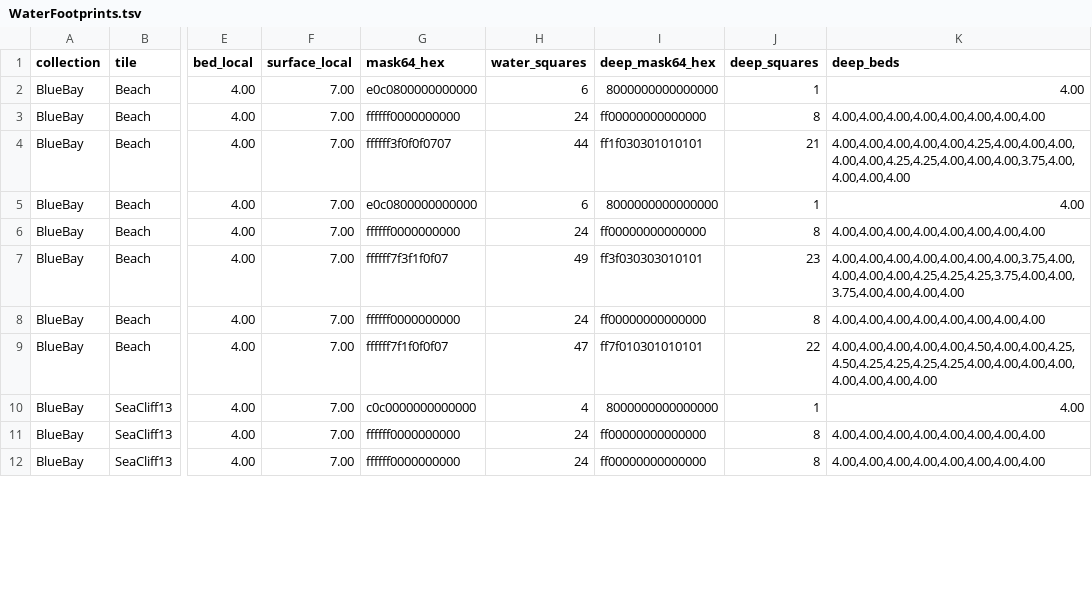
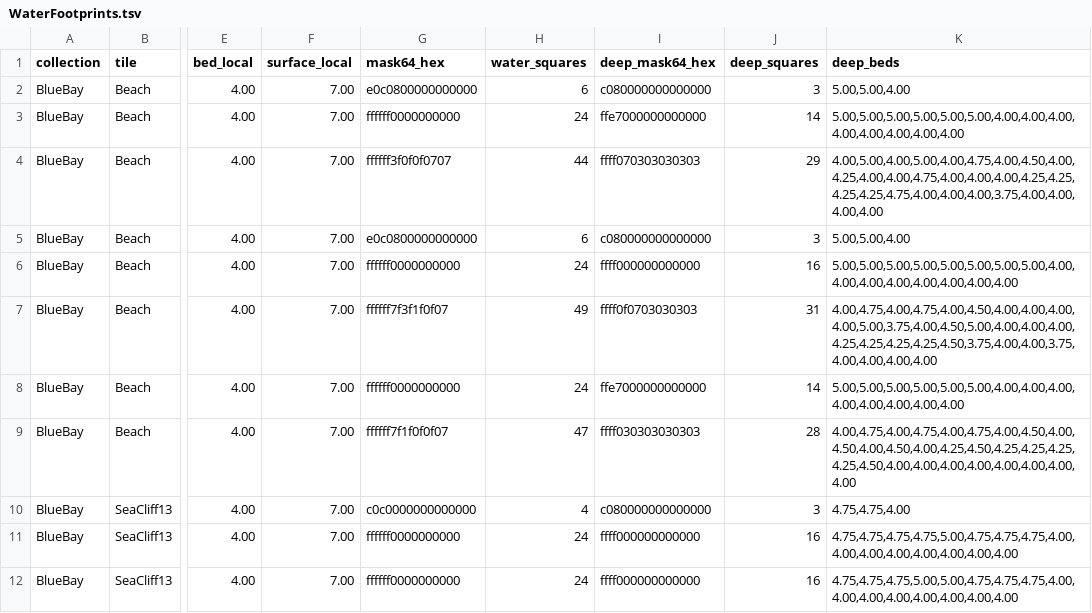
Before and after one commit to Hugos68/tman, a TSV file: assets/data/WaterFootprints.tsv, drawn as a sheet; only a part is shown, gaps mark what is left out; the diff covers the shown part only; the diff names each change by its address in the sheet, - before the commit and + after, or states it on an @@ line.

Commit message:
floor finish, volumetric finish on vista, agressive footprinting

```diff
--- a/assets/data/WaterFootprints.tsv
+++ b/assets/data/WaterFootprints.tsv
-I2 (deep_mask64_hex): 8000000000000000
+I2 (deep_mask64_hex): c080000000000000
-J2 (deep_squares): 1
+J2 (deep_squares): 3
-K2 (deep_beds): 4.00
+K2 (deep_beds): 5.00,5.00,4.00
-I3 (deep_mask64_hex): ff00000000000000
+I3 (deep_mask64_hex): ffe7000000000000
-J3 (deep_squares): 8
+J3 (deep_squares): 14
-K3 (deep_beds): 4.00,4.00,4.00,4.00,4.00,4.00,4.00,4.00
+K3 (deep_beds): 5.00,5.00,5.00,5.00,5.00,5.00,4.00,4.00,4.00,4.00,4.00,4.00,4.00,4.00
-I4 (deep_mask64_hex): ff1f030301010101
+I4 (deep_mask64_hex): ffff070303030303
-J4 (deep_squares): 21
+J4 (deep_squares): 29
-K4 (deep_beds): 4.00,4.00,4.00,4.00,4.00,4.25,4.00,4.00,4.00,4.00,4.00,4.25,4.25,4.00,4.00,4.00,3.75,4.00,4.00,4.00,4.00
+K4 (deep_beds): 4.00,5.00,4.00,5.00,4.00,4.75,4.00,4.50,4.00,4.25,4.00,4.00,4.75,4.00,4.00,4.00,4.25,4.25,4.25,4.25,4.75,4.00,4.00,4.00,3.75,4.00,4.00,4.00,4.00
-I5 (deep_mask64_hex): 8000000000000000
+I5 (deep_mask64_hex): c080000000000000
-J5 (deep_squares): 1
+J5 (deep_squares): 3
-K5 (deep_beds): 4.00
+K5 (deep_beds): 5.00,5.00,4.00
-I6 (deep_mask64_hex): ff00000000000000
+I6 (deep_mask64_hex): ffff000000000000
-J6 (deep_squares): 8
+J6 (deep_squares): 16
-K6 (deep_beds): 4.00,4.00,4.00,4.00,4.00,4.00,4.00,4.00
+K6 (deep_beds): 5.00,5.00,5.00,5.00,5.00,5.00,5.00,5.00,4.00,4.00,4.00,4.00,4.00,4.00,4.00,4.00
-I7 (deep_mask64_hex): ff3f030303010101
+I7 (deep_mask64_hex): ffff0f0703030303
-J7 (deep_squares): 23
+J7 (deep_squares): 31
-K7 (deep_beds): 4.00,4.00,4.00,4.00,4.00,4.00,4.00,3.75,4.00,4.00,4.00,4.00,4.25,4.25,4.25,3.75,4.00,4.00,3.75,4.00,4.00,4.00,4.00
+K7 (deep_beds): 4.00,4.75,4.00,4.75,4.00,4.50,4.00,4.00,4.00,4.00,5.00,3.75,4.00,4.50,5.00,4.00,4.00,4.00,4.25,4.25,4.25,4.25,4.50,3.75,4.00,4.00,3.75,4.00,4.00,4.00,4.00
-I8 (deep_mask64_hex): ff00000000000000
+I8 (deep_mask64_hex): ffe7000000000000
-J8 (deep_squares): 8
+J8 (deep_squares): 14
-K8 (deep_beds): 4.00,4.00,4.00,4.00,4.00,4.00,4.00,4.00
+K8 (deep_beds): 5.00,5.00,5.00,5.00,5.00,5.00,4.00,4.00,4.00,4.00,4.00,4.00,4.00,4.00
-I9 (deep_mask64_hex): ff7f010301010101
+I9 (deep_mask64_hex): ffff030303030303
-J9 (deep_squares): 22
+J9 (deep_squares): 28
-K9 (deep_beds): 4.00,4.00,4.00,4.00,4.00,4.50,4.00,4.00,4.25,4.50,4.25,4.25,4.25,4.25,4.00,4.00,4.00,4.00,4.00,4.00,4.00,4.00
+K9 (deep_beds): 4.00,4.75,4.00,4.75,4.00,4.75,4.00,4.50,4.00,4.50,4.00,4.50,4.00,4.25,4.50,4.25,4.25,4.25,4.25,4.50,4.00,4.00,4.00,4.00,4.00,4.00,4.00,4.00
-I10 (deep_mask64_hex): 8000000000000000
+I10 (deep_mask64_hex): c080000000000000
-J10 (deep_squares): 1
+J10 (deep_squares): 3
-K10 (deep_beds): 4.00
+K10 (deep_beds): 4.75,4.75,4.00
-I11:I12 (deep_mask64_hex): ff00000000000000
+I11:I12 (deep_mask64_hex): ffff000000000000
-J11:J12 (deep_squares): 8
+J11:J12 (deep_squares): 16
-K11 (deep_beds): 4.00,4.00,4.00,4.00,4.00,4.00,4.00,4.00
+K11 (deep_beds): 4.75,4.75,4.75,4.75,5.00,4.75,4.75,4.75,4.00,4.00,4.00,4.00,4.00,4.00,4.00,4.00
-K12 (deep_beds): 4.00,4.00,4.00,4.00,4.00,4.00,4.00,4.00
+K12 (deep_beds): 4.75,4.75,4.75,5.00,5.00,4.75,4.75,4.75,4.00,4.00,4.00,4.00,4.00,4.00,4.00,4.00
```
Also changed, not shown: 152 edited cells elsewhere in this file, 1 other file.
